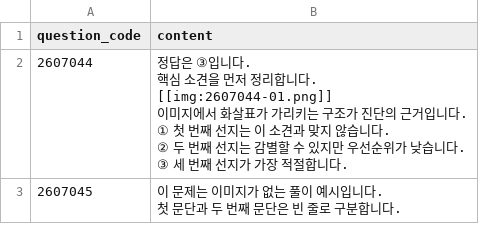
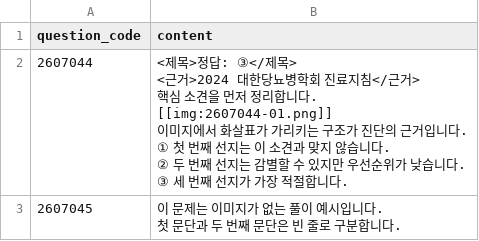
Before and after one commit to drdanbi1214/qbank-project, a CSV file: scripts/ai_solutions_example.csv, drawn as a sheet.

```diff
--- a/scripts/ai_solutions_example.csv
+++ b/scripts/ai_solutions_example.csv
@@ -1,11 +1,13 @@
 question_code,content
-2607044,"정답은 ③입니다.
-
-핵심 소견을 먼저 정리합니다.
-[[img:2607044-01.png]]
-이미지에서 화살표가 가리키는 구조가 진단의 근거입니다.
-
-① 첫 번째 선지는 이 소견과 맞지 않습니다.
-② 두 번째 선지는 감별할 수 있지만 우선순위가 낮습니다.
-③ 세 번째 선지가 가장 적절합니다."
+2607044,"<제목>정답: ③</제목>
+
+<근거>2024 대한당뇨병학회 진료지침</근거>
+
+핵심 소견을 먼저 정리합니다.
+[[img:2607044-01.png]]
+이미지에서 화살표가 가리키는 구조가 진단의 근거입니다.
+
+① 첫 번째 선지는 이 소견과 맞지 않습니다.
+② 두 번째 선지는 감별할 수 있지만 우선순위가 낮습니다.
+③ 세 번째 선지가 가장 적절합니다."
 2607045,"이 문제는 이미지가 없는 풀이 예시입니다.
```
Also changed, not shown: 3 other files.
